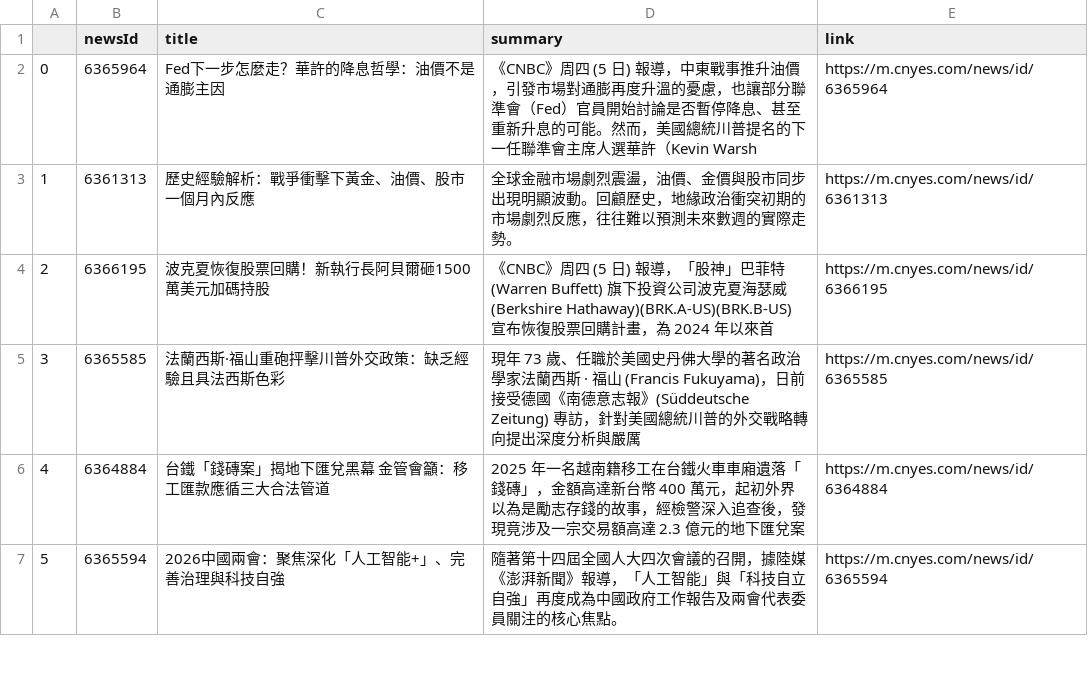
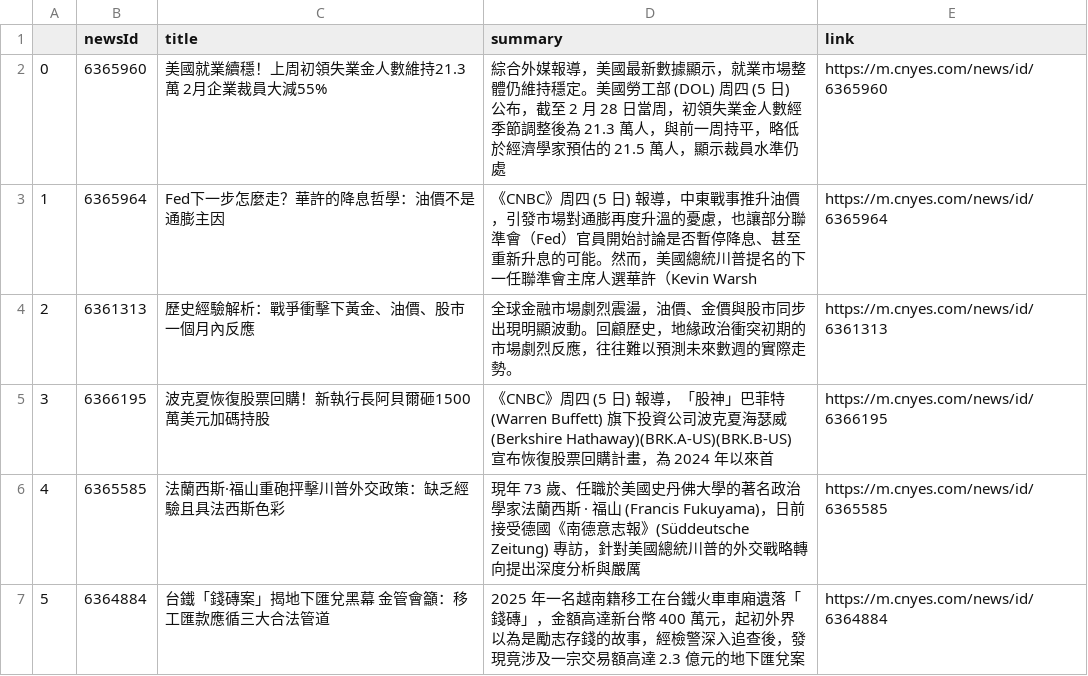
Before and after one commit to sonia9453/test_github_actions, a CSV file: news.csv, drawn as a sheet; only a part is shown; the shorter side is filled out with more unchanged rows; addresses are those after the commit; the diff names each change by its address in the sheet, - before the commit and + after, or states it on an @@ line.

Commit message:
更新鉅亨網

```diff
--- a/news.csv
+++ b/news.csv
+row 2: 0 | 6365960 | 美國就業續穩！上周初領失業金人數維持21.3萬 2月企業裁員大減55% | 綜合外媒報導，美國最新數據顯示，就業市場整體仍維持穩定。美國勞工部 (DOL) 周四 (5 日) 公布，截至 2 月 28 日當周，初領失業金人數經季節調整後為 21.3 萬人，與前一周持平，略低於經濟學家預估的 21.5 萬人，顯示裁員水準仍處 | https://m.cnyes.com/news/id/6365960
@@ column A renumbered from row 3 down @@
```
